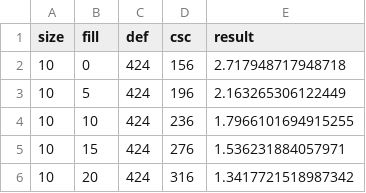
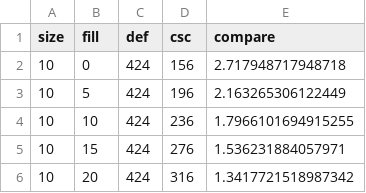
Before and after one commit to jur4ikoff/AlgoritmsAndDataStructs, a CSV file: lab_03_02_sparse_matrices/memory.csv, drawn as a sheet; only a part is shown.

```diff
--- a/lab_03_02_sparse_matrices/memory.csv
+++ b/lab_03_02_sparse_matrices/memory.csv
@@ -1,2 +1,2 @@
-size;fill;def;csc;result
+size;fill;def;csc;compare
 10;0;424;156;2.717948717948718
```
Also changed, not shown: lab_03_02_sparse_matrices/speed.csv, 1 other file.
